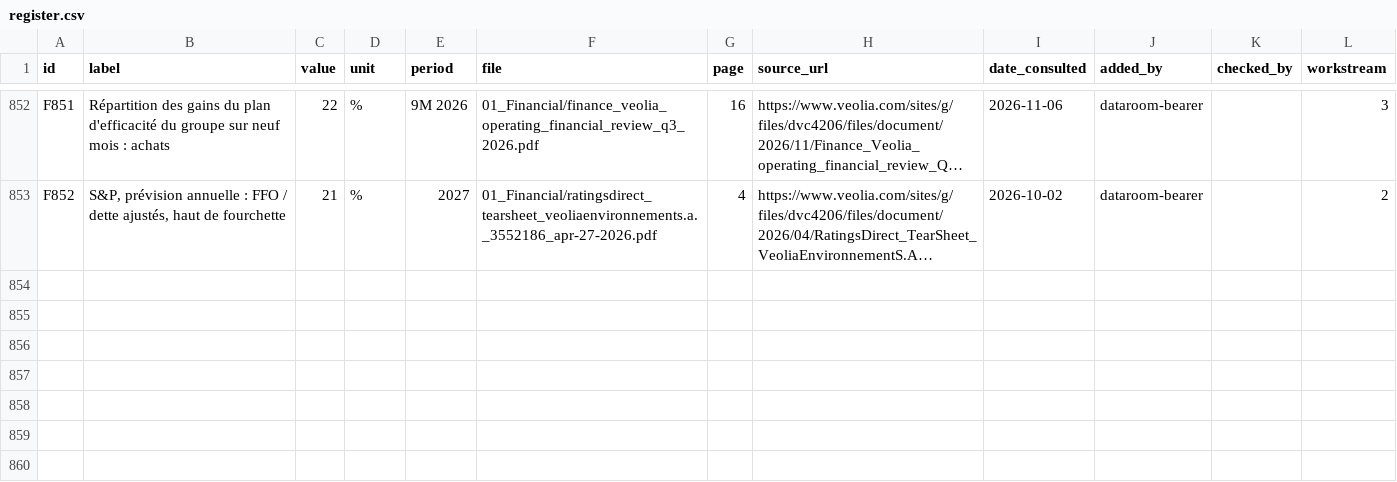
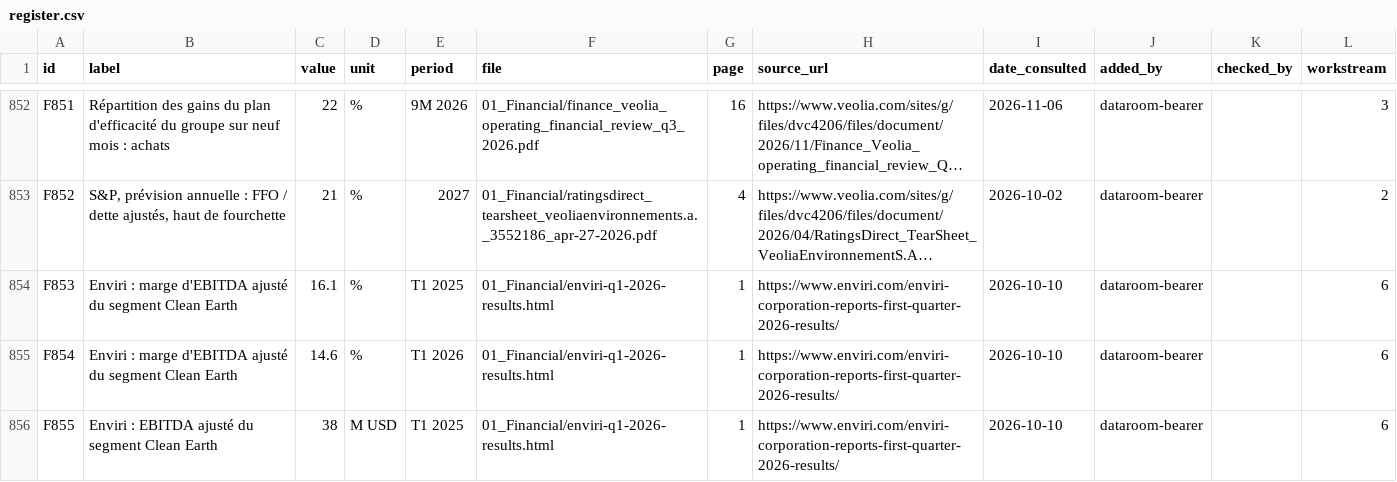
Before and after one commit to PurpleGuys/VPS-dataroom-lecture-seule-, a CSV file: 00_Admin/register.csv, drawn as a sheet; only a part is shown, gaps mark what is left out; long unchanged cells end in …; the diff names each change by its address in the sheet, - before the commit and + after, or states it on an @@ line.

Commit message:
Dépôt via MCP : register.csv

```diff
--- a/00_Admin/register.csv
+++ b/00_Admin/register.csv
+row 854: F853 | Enviri : marge d'EBITDA ajusté du segment Clean Earth | 16.1 | % | T1 2025 | 01_Financial/enviri-q1-2026-results.html | 1 | https://www.enviri.com/enviri-corporation-reports-first-quarter-2026-results/ | 2026-10-10 | dataroom-bearer |  | 6
+row 855: F854 | Enviri : marge d'EBITDA ajusté du segment Clean Earth | 14.6 | % | T1 2026 | 01_Financial/enviri-q1-2026-results.html | 1 | https://www.enviri.com/enviri-corporation-reports-first-quarter-2026-results/ | 2026-10-10 | dataroom-bearer |  | 6
+row 856: F855 | Enviri : EBITDA ajusté du segment Clean Earth | 38 | M USD | T1 2025 | 01_Financial/enviri-q1-2026-results.html | 1 | https://www.enviri.com/enviri-corporation-reports-first-quarter-2026-results/ | 2026-10-10 | dataroom-bearer |  | 6
```
